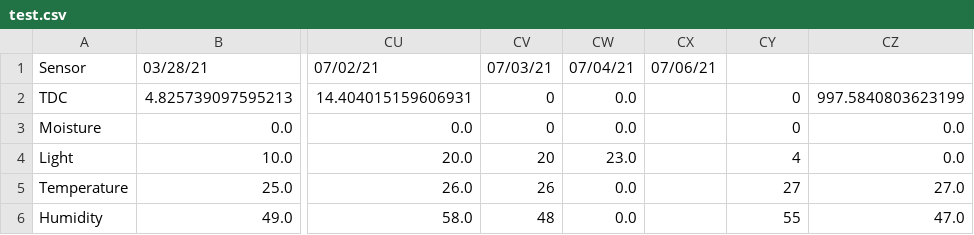
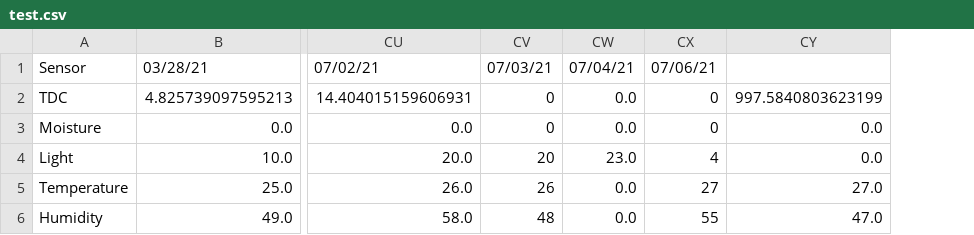
Before and after one commit to joykrupinski/HerbyFinal, a CSV file: test.csv, drawn as a sheet; only a part is shown, gaps mark what is left out; removed rows and columns are numbered as before the commit, all else as after; the diff names each change by its address in the sheet, - before the commit and + after, or states it on an @@ line.

Commit message:
Update test.csv
Komma raus

```diff
--- a/test.csv
+++ b/test.csv
-column CX, row 1: 07/06/21
-CX1: (empty)
+CX1: 07/06/21
```
